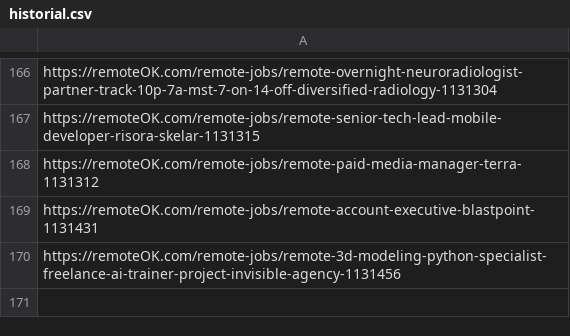
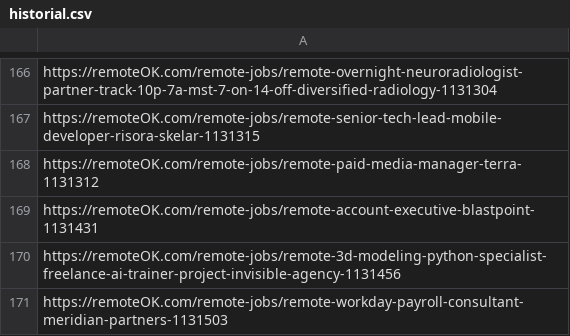
Before and after one commit to victormendoza2/SIG_CONVOCATORIAS, a CSV file: historial.csv, drawn as a sheet; only a part is shown, gaps mark what is left out; the diff names each change by its address in the sheet, - before the commit and + after, or states it on an @@ line.

```diff
--- a/historial.csv
+++ b/historial.csv
+row 171: https://remoteOK.com/remote-jobs/remote-workday-payroll-consultant-meridian-partners-1131503
```
Also changed, not shown: 1 other file.
